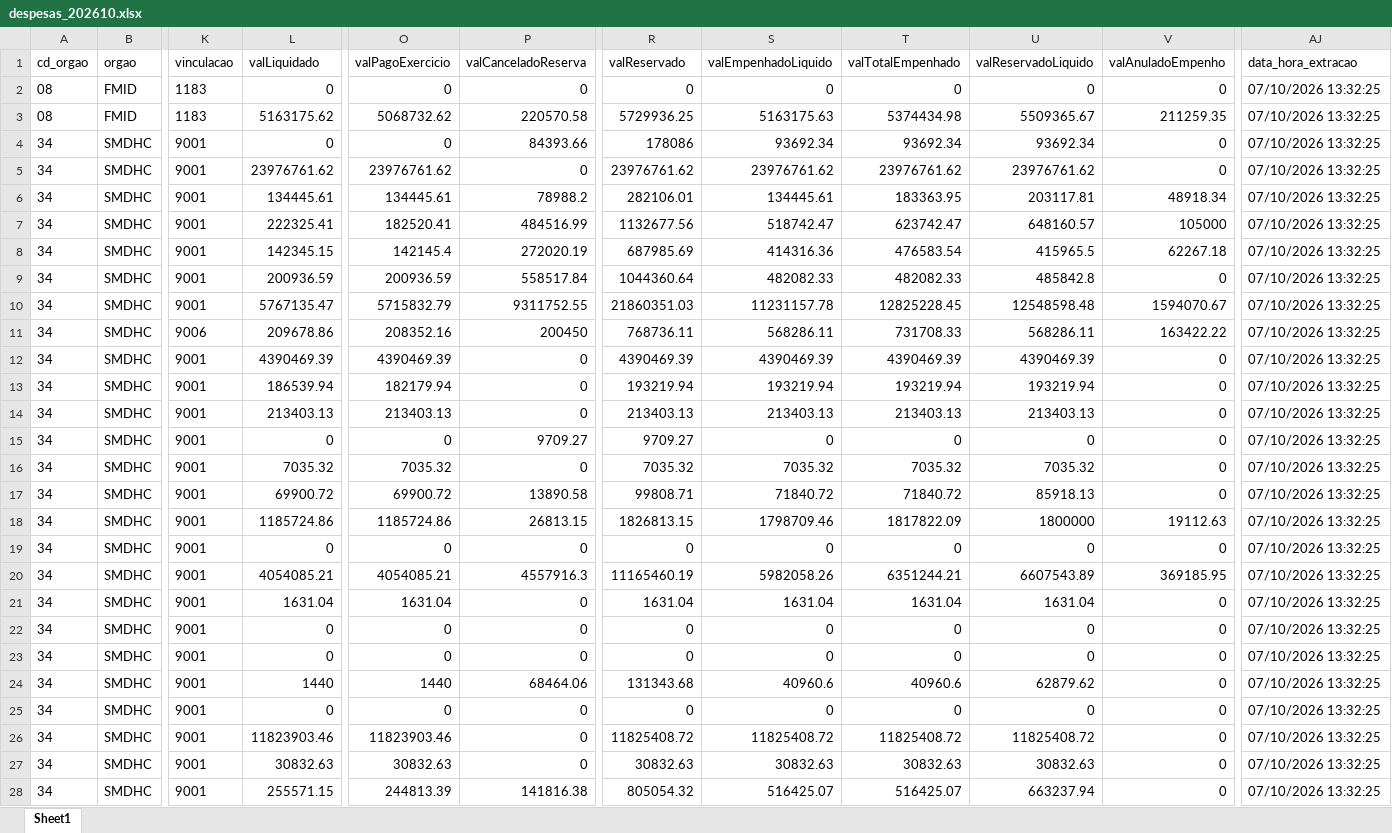
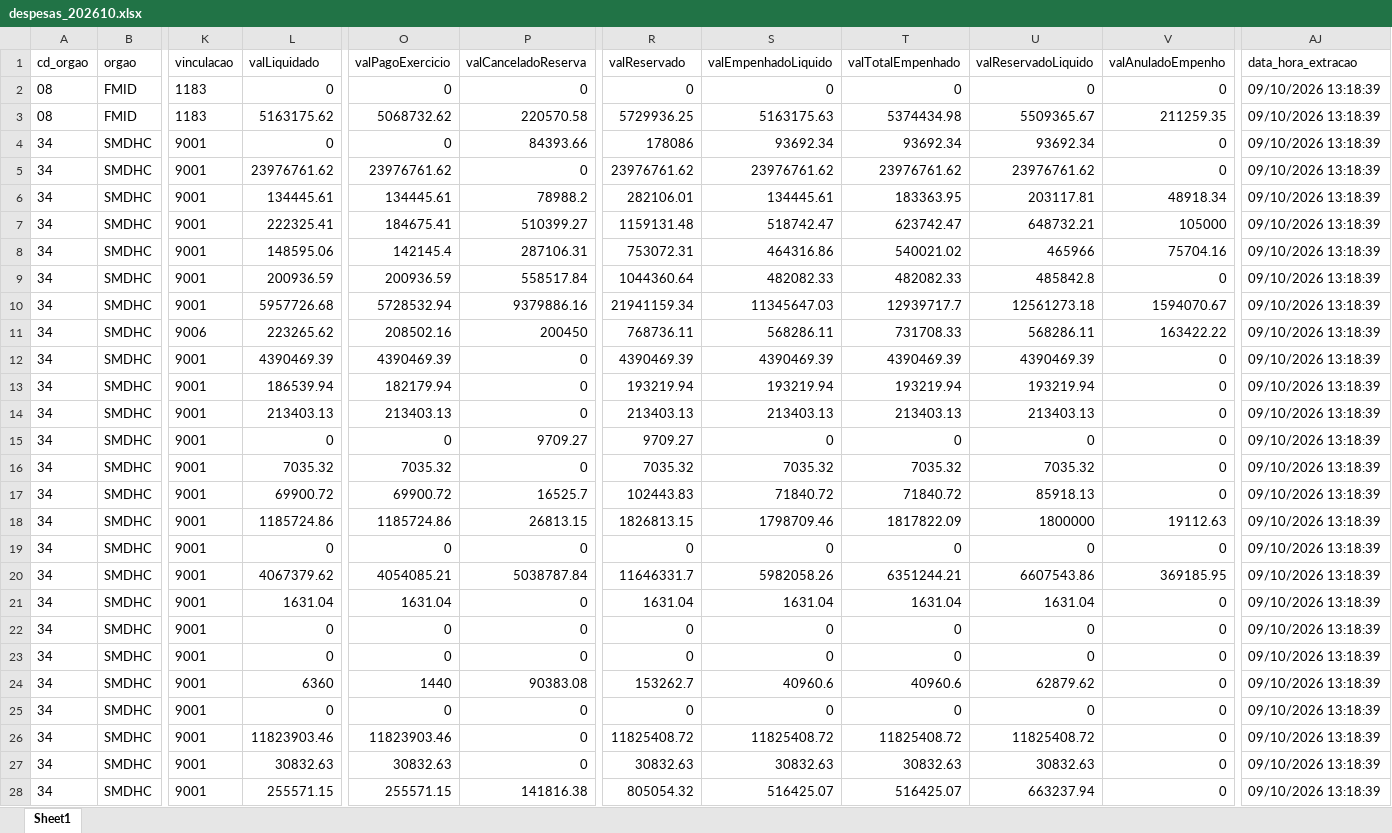
Before and after one commit to NathanSFaita/painel_orcamentario, an Excel workbook: base_despesas/2026/despesas_202610.xlsx, sheet Sheet1, drawn as a sheet; only a part is shown, gaps mark what is left out; values as stored, in another font and other column widths than the file's, no borders; the diff covers the shown part only; the diff names each change by its address in the sheet, - before the commit and + after, or states it on an @@ line.

```diff
--- a/base_despesas/2026/despesas_202610.xlsx (sheet Sheet1)
+++ b/base_despesas/2026/despesas_202610.xlsx (sheet Sheet1)
-AJ2:AJ28 (data_hora_extracao): 07/10/2026 13:32:25
+AJ2:AJ28 (data_hora_extracao): 09/10/2026 13:18:39
-O7 (valPagoExercicio): 182520.41
+O7 (valPagoExercicio): 184675.41
-P7 (valCanceladoReserva): 484516.99
+P7 (valCanceladoReserva): 510399.27
-R7 (valReservado): 1132677.56
+R7 (valReservado): 1159131.48
-U7 (valReservadoLiquido): 648160.57
+U7 (valReservadoLiquido): 648732.21
-L8 (valLiquidado): 142345.15
+L8 (valLiquidado): 148595.06
-P8 (valCanceladoReserva): 272020.19
+P8 (valCanceladoReserva): 287106.31
-R8 (valReservado): 687985.69
+R8 (valReservado): 753072.31
-S8 (valEmpenhadoLiquido): 414316.36
+S8 (valEmpenhadoLiquido): 464316.86
-T8 (valTotalEmpenhado): 476583.54
+T8 (valTotalEmpenhado): 540021.02
-U8 (valReservadoLiquido): 415965.5
+U8 (valReservadoLiquido): 465966
-V8 (valAnuladoEmpenho): 62267.18
+V8 (valAnuladoEmpenho): 75704.16
-L10 (valLiquidado): 5767135.47
+L10 (valLiquidado): 5957726.68
-O10 (valPagoExercicio): 5715832.79
+O10 (valPagoExercicio): 5728532.94
-P10 (valCanceladoReserva): 9311752.55
+P10 (valCanceladoReserva): 9379886.16
-R10 (valReservado): 21860351.03
+R10 (valReservado): 21941159.34
-S10 (valEmpenhadoLiquido): 11231157.78
+S10 (valEmpenhadoLiquido): 11345647.03
-T10 (valTotalEmpenhado): 12825228.45
+T10 (valTotalEmpenhado): 12939717.7
-U10 (valReservadoLiquido): 12548598.48
+U10 (valReservadoLiquido): 12561273.18
-L11 (valLiquidado): 209678.86
+L11 (valLiquidado): 223265.62
-O11 (valPagoExercicio): 208352.16
+O11 (valPagoExercicio): 208502.16
-P17 (valCanceladoReserva): 13890.58
+P17 (valCanceladoReserva): 16525.7
-R17 (valReservado): 99808.71
+R17 (valReservado): 102443.83
-L20 (valLiquidado): 4054085.21
+L20 (valLiquidado): 4067379.62
-P20 (valCanceladoReserva): 4557916.3
+P20 (valCanceladoReserva): 5038787.84
-R20 (valReservado): 11165460.19
+R20 (valReservado): 11646331.7
-U20 (valReservadoLiquido): 6607543.89
+U20 (valReservadoLiquido): 6607543.86
-L24 (valLiquidado): 1440
+L24 (valLiquidado): 6360
-P24 (valCanceladoReserva): 68464.06
+P24 (valCanceladoReserva): 90383.08
-R24 (valReservado): 131343.68
+R24 (valReservado): 153262.7
-O28 (valPagoExercicio): 244813.39
+O28 (valPagoExercicio): 255571.15
```
Also changed, not shown: 325 edited cells elsewhere in this sheet, 4 other files.
